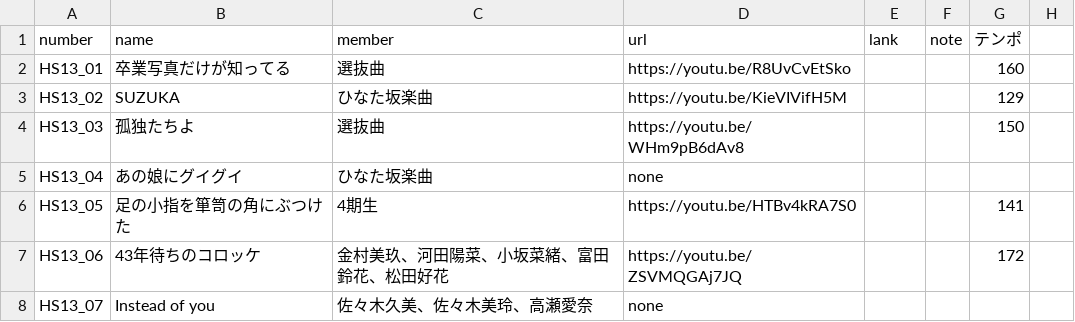
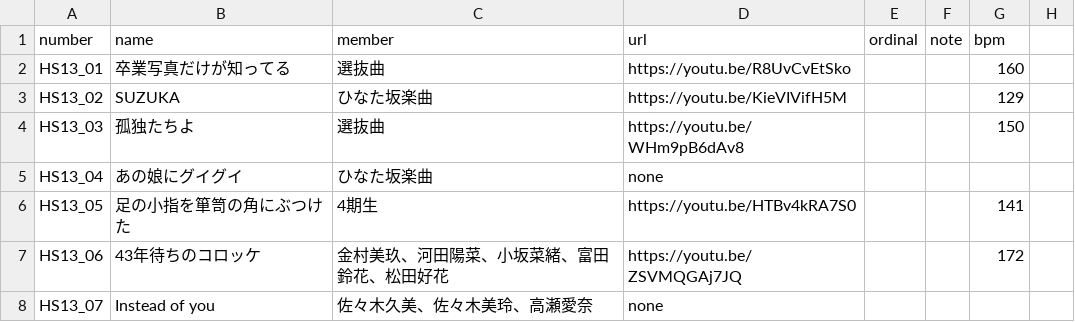
Before and after one commit to CircleTenThanks/CircleTenThanks.github.io, a CSV file: _data/songs.csv, drawn as a sheet; only a part is shown.

```diff
--- a/_data/songs.csv
+++ b/_data/songs.csv
@@ -1,2 +1,2 @@
-number,name,member,url,lank,note,テンポ,
+number,name,member,url,ordinal,note,bpm,
 HS13_01,卒業写真だけが知ってる,選抜曲,https://youtu.be/R8UvCvEtSko,,,160,
```
Also changed, not shown: 1 other file.
